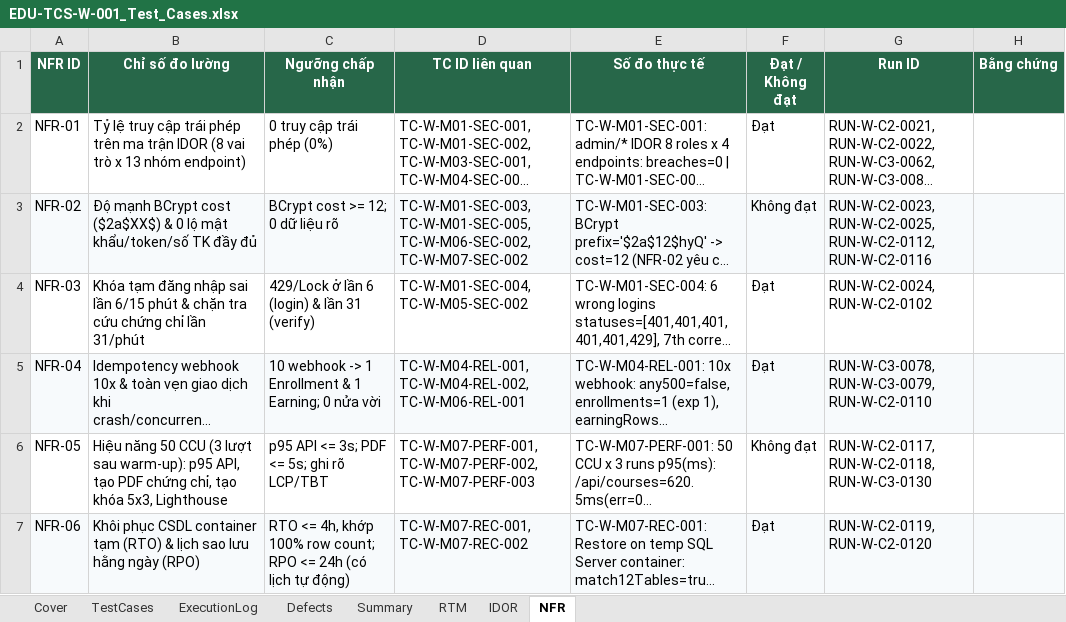
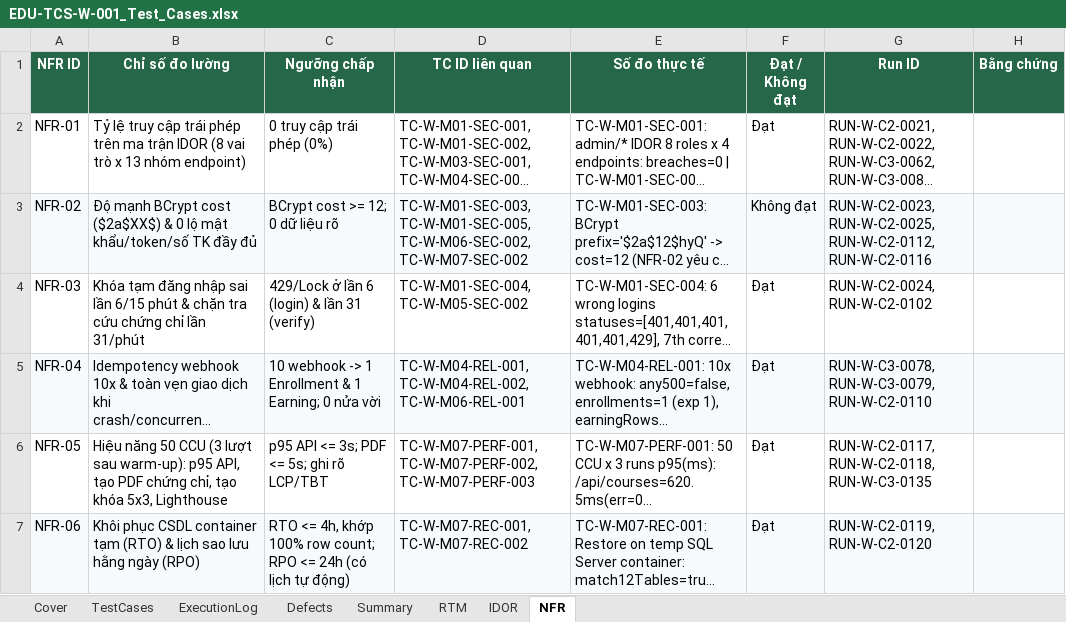
Before and after one commit to bac1234556/Edumy, an Excel workbook: docs/testing/web/EDU-TCS-W-001_Test_Cases.xlsx, sheet NFR, drawn as a sheet; only a part is shown; long unchanged cells end in …; values as stored, in another font and other column widths than the file's, no borders; the diff covers the shown part only; the diff names each change by its address in the sheet, - before the commit and + after, or states it on an @@ line.

```diff
--- a/docs/testing/web/EDU-TCS-W-001_Test_Cases.xlsx (sheet NFR)
+++ b/docs/testing/web/EDU-TCS-W-001_Test_Cases.xlsx (sheet NFR)
-F6 (Đạt / Không đạt): Không đạt
+F6 (Đạt / Không đạt): Đạt
-G6 (Run ID): RUN-W-C2-0117, RUN-W-C2-0118, RUN-W-C3-0130
+G6 (Run ID): RUN-W-C2-0117, RUN-W-C2-0118, RUN-W-C3-0135
```
Also changed, not shown: 4 edited cells elsewhere in this sheet, sheet ExecutionLog, sheet TestCases, sheet Defects, sheet RTM, sheet Cover, 20 other files.
